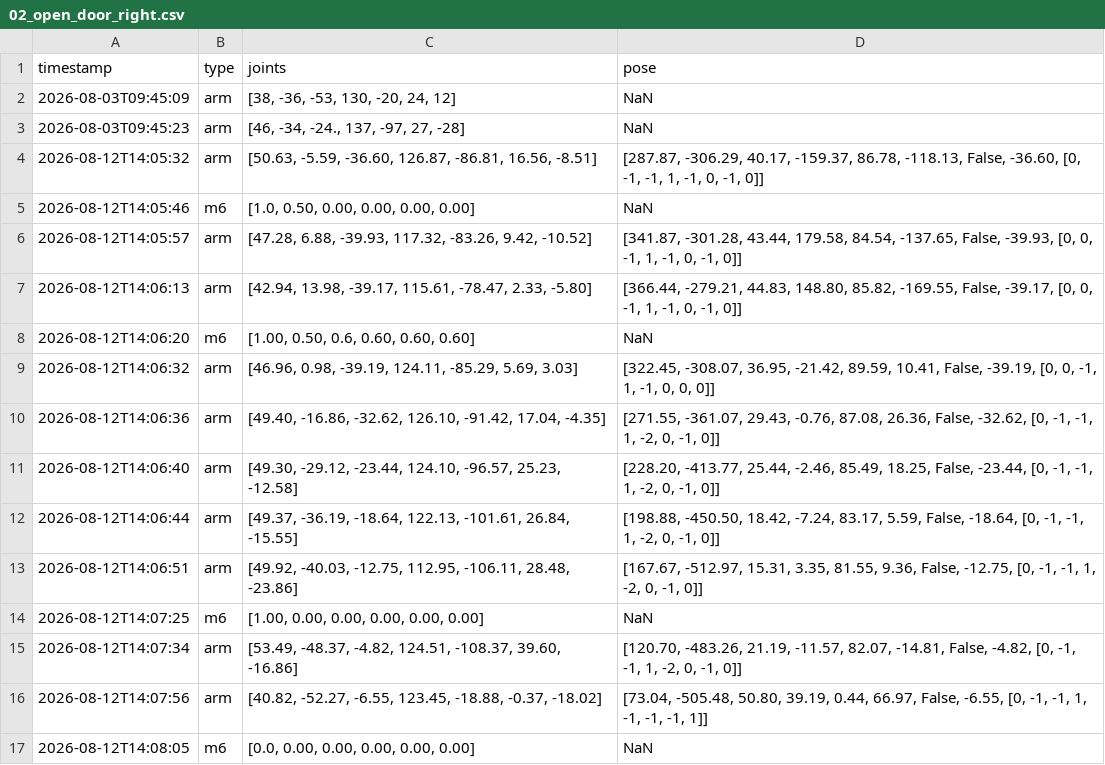
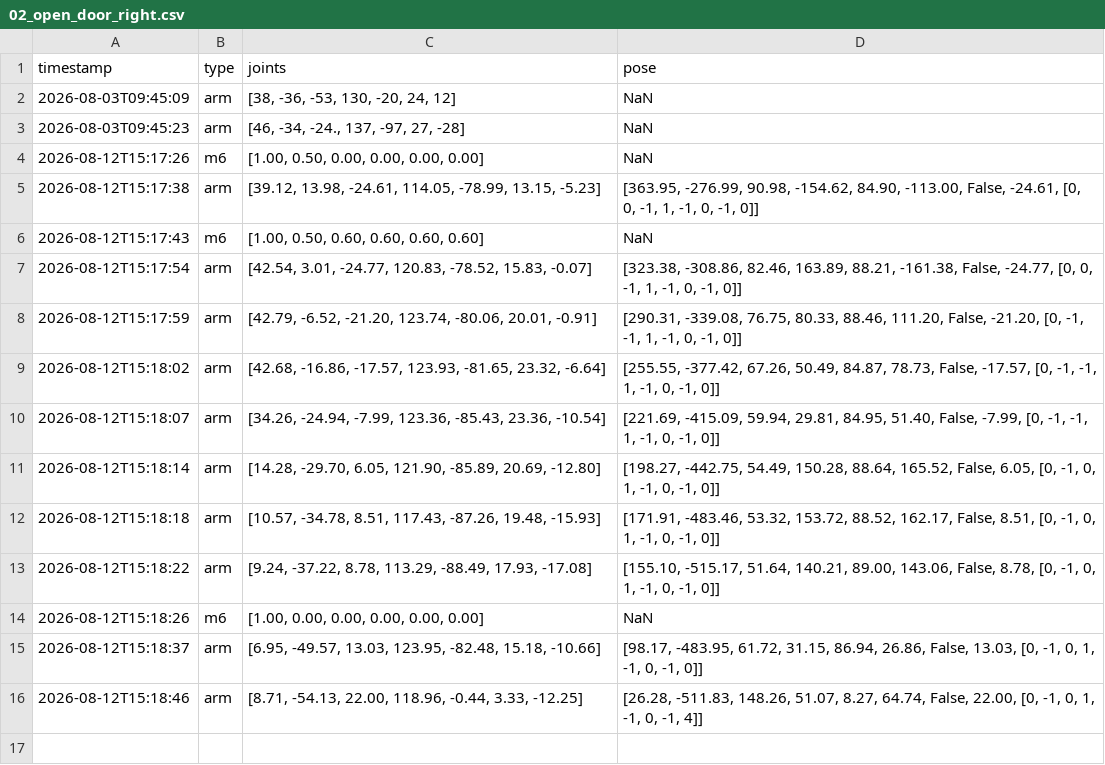
Before and after one commit to nova0408/Dingtai, a CSV file: record_right/02_open_door_right.csv, drawn as a sheet.

```diff
--- a/record_right/02_open_door_right.csv
+++ b/record_right/02_open_door_right.csv
@@ -3,15 +3,14 @@
 2026-08-03T09:45:23,arm,"[46, -34, -24., 137, -97, 27, -28]",NaN
-2026-08-12T14:05:32,arm,"[50.63, -5.59, -36.60, 126.87, -86.81, 16.56, -8.51]","[287.87, -306.29, 40.17, -159.37, 86.78, -118.13, False, -36.60, [0, -1, -1, 1, -1, 0, -1, 0]]"
-2026-08-12T14:05:46,m6,"[1.0, 0.50, 0.00, 0.00, 0.00, 0.00]",NaN
-2026-08-12T14:05:57,arm,"[47.28, 6.88, -39.93, 117.32, -83.26, 9.42, -10.52]","[341.87, -301.28, 43.44, 179.58, 84.54, -137.65, False, -39.93, [0, 0, -1, 1, -1, 0, -1, 0]]"
-2026-08-12T14:06:13,arm,"[42.94, 13.98, -39.17, 115.61, -78.47, 2.33, -5.80]","[366.44, -279.21, 44.83, 148.80, 85.82, -169.55, False, -39.17, [0, 0, -1, 1, -1, 0, -1, 0]]"
-2026-08-12T14:06:20,m6,"[1.00, 0.50, 0.6, 0.60, 0.60, 0.60]",NaN
-2026-08-12T14:06:32,arm,"[46.96, 0.98, -39.19, 124.11, -85.29, 5.69, 3.03]","[322.45, -308.07, 36.95, -21.42, 89.59, 10.41, False, -39.19, [0, 0, -1, 1, -1, 0, 0, 0]]"
-2026-08-12T14:06:36,arm,"[49.40, -16.86, -32.62, 126.10, -91.42, 17.04, -4.35]","[271.55, -361.07, 29.43, -0.76, 87.08, 26.36, False, -32.62, [0, -1, -1, 1, -2, 0, -1, 0]]"
-2026-08-12T14:06:40,arm,"[49.30, -29.12, -23.44, 124.10, -96.57, 25.23, -12.58]","[228.20, -413.77, 25.44, -2.46, 85.49, 18.25, False, -23.44, [0, -1, -1, 1, -2, 0, -1, 0]]"
-2026-08-12T14:06:44,arm,"[49.37, -36.19, -18.64, 122.13, -101.61, 26.84, -15.55]","[198.88, -450.50, 18.42, -7.24, 83.17, 5.59, False, -18.64, [0, -1, -1, 1, -2, 0, -1, 0]]"
-2026-08-12T14:06:51,arm,"[49.92, -40.03, -12.75, 112.95, -106.11, 28.48, -23.86]","[167.67, -512.97, 15.31, 3.35, 81.55, 9.36, False, -12.75, [0, -1, -1, 1, -2, 0, -1, 0]]"
-2026-08-12T14:07:25,m6,"[1.00, 0.00, 0.00, 0.00, 0.00, 0.00]",NaN
-2026-08-12T14:07:34,arm,"[53.49, -48.37, -4.82, 124.51, -108.37, 39.60, -16.86]","[120.70, -483.26, 21.19, -11.57, 82.07, -14.81, False, -4.82, [0, -1, -1, 1, -2, 0, -1, 0]]"
-2026-08-12T14:07:56,arm,"[40.82, -52.27, -6.55, 123.45, -18.88, -0.37, -18.02]","[73.04, -505.48, 50.80, 39.19, 0.44, 66.97, False, -6.55, [0, -1, -1, 1, -1, -1, -1, 1]]"
-2026-08-12T14:08:05,m6,"[0.0, 0.00, 0.00, 0.00, 0.00, 0.00]",NaN
+2026-08-12T15:17:26,m6,"[1.00, 0.50, 0.00, 0.00, 0.00, 0.00]",NaN
+2026-08-12T15:17:38,arm,"[39.12, 13.98, -24.61, 114.05, -78.99, 13.15, -5.23]","[363.95, -276.99, 90.98, -154.62, 84.90, -113.00, False, -24.61, [0, 0, -1, 1, -1, 0, -1, 0]]"
+2026-08-12T15:17:43,m6,"[1.00, 0.50, 0.60, 0.60, 0.60, 0.60]",NaN
+2026-08-12T15:17:54,arm,"[42.54, 3.01, -24.77, 120.83, -78.52, 15.83, -0.07]","[323.38, -308.86, 82.46, 163.89, 88.21, -161.38, False, -24.77, [0, 0, -1, 1, -1, 0, -1, 0]]"
+2026-08-12T15:17:59,arm,"[42.79, -6.52, -21.20, 123.74, -80.06, 20.01, -0.91]","[290.31, -339.08, 76.75, 80.33, 88.46, 111.20, False, -21.20, [0, -1, -1, 1, -1, 0, -1, 0]]"
+2026-08-12T15:18:02,arm,"[42.68, -16.86, -17.57, 123.93, -81.65, 23.32, -6.64]","[255.55, -377.42, 67.26, 50.49, 84.87, 78.73, False, -17.57, [0, -1, -1, 1, -1, 0, -1, 0]]"
+2026-08-12T15:18:07,arm,"[34.26, -24.94, -7.99, 123.36, -85.43, 23.36, -10.54]","[221.69, -415.09, 59.94, 29.81, 84.95, 51.40, False, -7.99, [0, -1, -1, 1, -1, 0, -1, 0]]"
+2026-08-12T15:18:14,arm,"[14.28, -29.70, 6.05, 121.90, -85.89, 20.69, -12.80]","[198.27, -442.75, 54.49, 150.28, 88.64, 165.52, False, 6.05, [0, -1, 0, 1, -1, 0, -1, 0]]"
+2026-08-12T15:18:18,arm,"[10.57, -34.78, 8.51, 117.43, -87.26, 19.48, -15.93]","[171.91, -483.46, 53.32, 153.72, 88.52, 162.17, False, 8.51, [0, -1, 0, 1, -1, 0, -1, 0]]"
+2026-08-12T15:18:22,arm,"[9.24, -37.22, 8.78, 113.29, -88.49, 17.93, -17.08]","[155.10, -515.17, 51.64, 140.21, 89.00, 143.06, False, 8.78, [0, -1, 0, 1, -1, 0, -1, 0]]"
+2026-08-12T15:18:26,m6,"[1.00, 0.00, 0.00, 0.00, 0.00, 0.00]",NaN
+2026-08-12T15:18:37,arm,"[6.95, -49.57, 13.03, 123.95, -82.48, 15.18, -10.66]","[98.17, -483.95, 61.72, 31.15, 86.94, 26.86, False, 13.03, [0, -1, 0, 1, -1, 0, -1, 0]]"
+2026-08-12T15:18:46,arm,"[8.71, -54.13, 22.00, 118.96, -0.44, 3.33, -12.25]","[26.28, -511.83, 148.26, 51.07, 8.27, 64.74, False, 22.00, [0, -1, 0, 1, -1, 0, -1, 4]]"
```
Also changed, not shown: record_left/02_open_door_left.csv, record_left/08_put_tray_4_left.csv, 35 other files.
